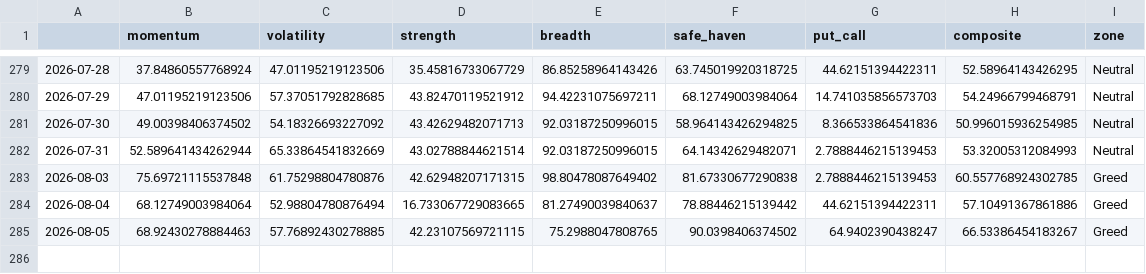
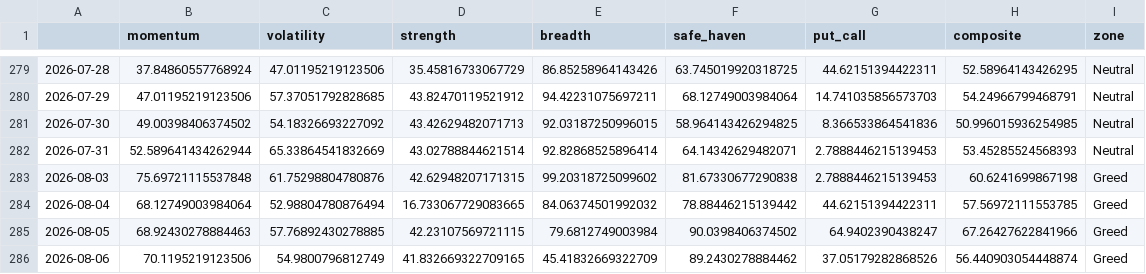
Before and after one commit to Sumanthputanemahesh/FEAR-AND-GREED-INDEX-INDIA, a CSV file: docs/data/india_fgi_core.csv, drawn as a sheet; only a part is shown, gaps mark what is left out.

```diff
--- a/docs/data/india_fgi_core.csv
+++ b/docs/data/india_fgi_core.csv
@@ -281,5 +281,6 @@
 2026-07-30,49.00398406374502,54.18326693227092,43.42629482071713,92.03187250996015,58.964143426294825,8.366533864541836,50.996015936254985,Neutral
-2026-07-31,52.589641434262944,65.33864541832669,43.02788844621514,92.03187250996015,64.14342629482071,2.7888446215139453,53.32005312084993,Neutral
-2026-08-03,75.69721115537848,61.75298804780876,42.62948207171315,98.80478087649402,81.67330677290838,2.7888446215139453,60.557768924302785,Greed
-2026-08-04,68.12749003984064,52.98804780876494,16.733067729083665,81.27490039840637,78.88446215139442,44.62151394422311,57.10491367861886,Greed
-2026-08-05,68.92430278884463,57.76892430278885,42.23107569721115,75.2988047808765,90.0398406374502,64.9402390438247,66.53386454183267,Greed
+2026-07-31,52.589641434262944,65.33864541832669,43.02788844621514,92.82868525896414,64.14342629482071,2.7888446215139453,53.45285524568393,Neutral
+2026-08-03,75.69721115537848,61.75298804780876,42.62948207171315,99.20318725099602,81.67330677290838,2.7888446215139453,60.6241699867198,Greed
+2026-08-04,68.12749003984064,52.98804780876494,16.733067729083665,84.06374501992032,78.88446215139442,44.62151394422311,57.56972111553785,Greed
+2026-08-05,68.92430278884463,57.76892430278885,42.23107569721115,79.6812749003984,90.0398406374502,64.9402390438247,67.26427622841966,Greed
+2026-08-06,70.1195219123506,54.9800796812749,41.832669322709165,45.41832669322709,89.2430278884462,37.05179282868526,56.440903054448874,Greed
```
Also changed, not shown: docs/data/india_fgi_components_raw.csv, docs/data/india_fgi_extended.csv, 8 other files.
